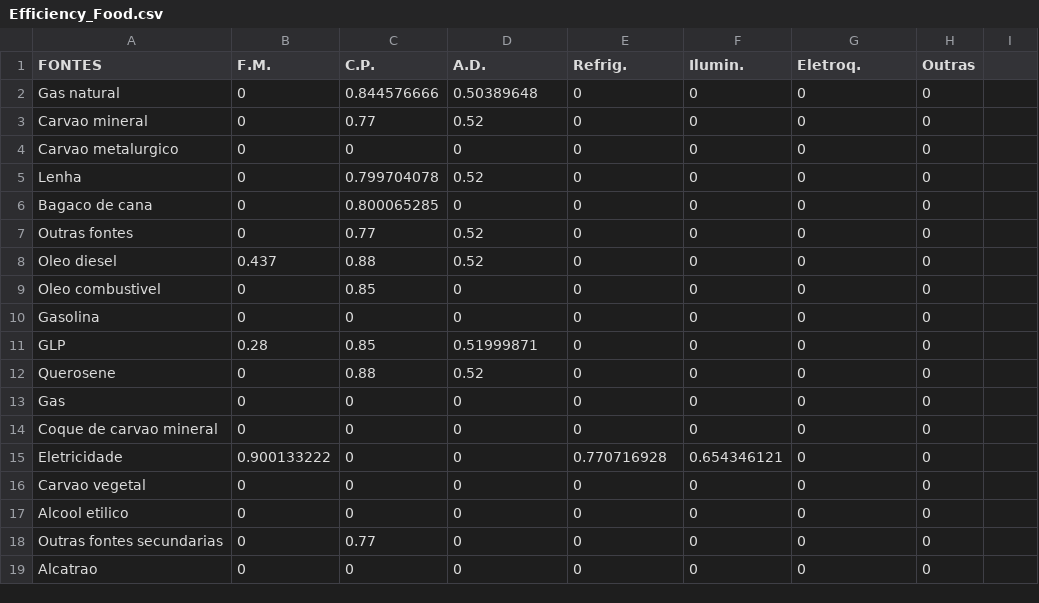
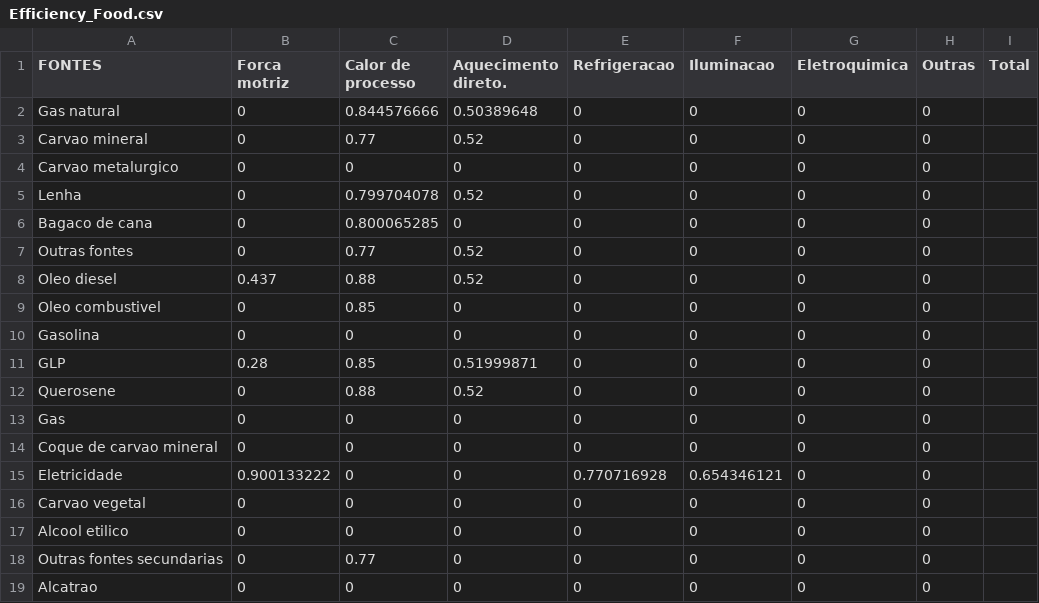
Before and after one commit to ottohebeda/Industry_Energy_Emissions_simulator, a CSV file: Food_and_beverage/Efficiency_Food.csv, drawn as a sheet.

Commit message:
Update Efficiency_Food.csv

```diff
--- a/Food_and_beverage/Efficiency_Food.csv
+++ b/Food_and_beverage/Efficiency_Food.csv
@@ -1,2 +1,2 @@
-FONTES,F.M.,C.P.,A.D.,Refrig.,Ilumin.,Eletroq.,Outras
+FONTES,Forca motriz,Calor de processo,Aquecimento direto.,Refrigeracao,Iluminacao,Eletroquimica,Outras,Total
 Gas natural,0,0.844576666,0.50389648,0,0,0,0
```
